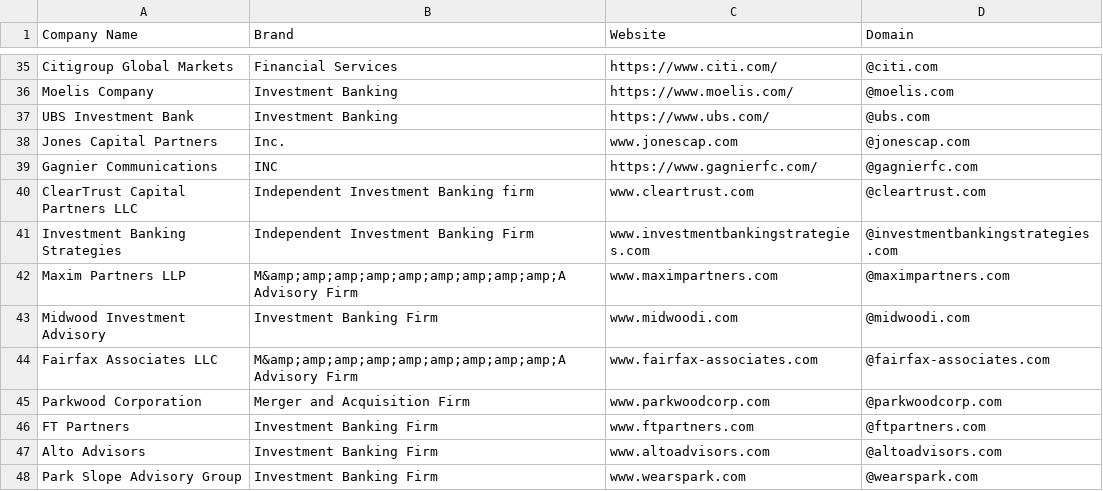
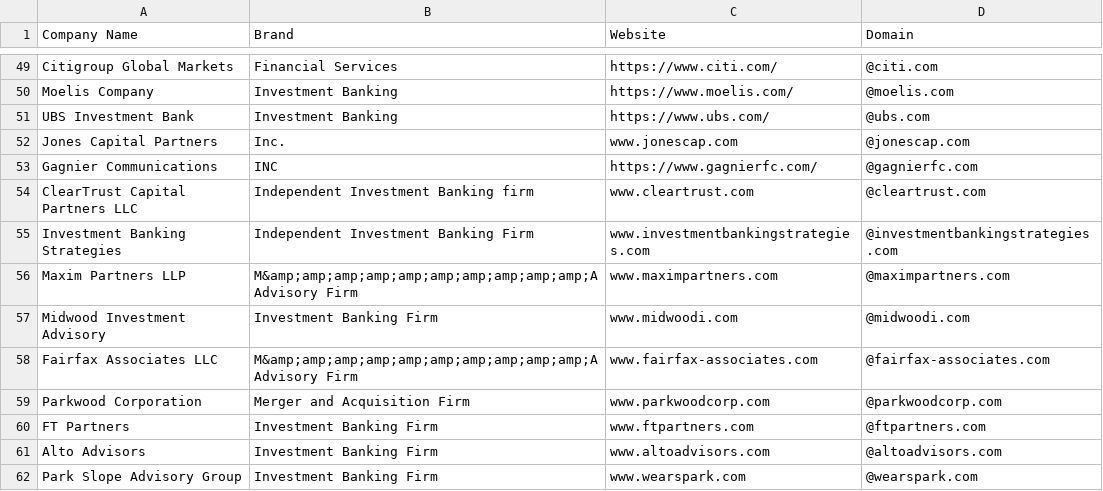
Before and after one commit to will-carrington/inconsistent_contacts, a CSV file: wac6er_file.csv, drawn as a sheet; only a part is shown, gaps mark what is left out; the diff covers the shown part only.

```diff
--- a/wac6er_file.csv
+++ b/wac6er_file.csv
@@ -41,5 +55,5 @@ ClearTrust Capital Partners LLC, Independent Investment Banking firm, www.cleart
 Investment Banking Strategies, Independent Investment Banking Firm, www.investmentbankingstrategies.com,@investmentbankingstrategies.com
-Maxim Partners LLP, M&amp;amp;amp;amp;amp;amp;amp;amp;amp;A Advisory Firm, www.maximpartners.com,@maximpartners.com
+Maxim Partners LLP, M&amp;amp;amp;amp;amp;amp;amp;amp;amp;amp;A Advisory Firm, www.maximpartners.com,@maximpartners.com
 Midwood Investment  Advisory, Investment Banking Firm, www.midwoodi.com,@midwoodi.com
-Fairfax Associates LLC, M&amp;amp;amp;amp;amp;amp;amp;amp;amp;A Advisory Firm, www.fairfax-associates.com,@fairfax-associates.com
+Fairfax Associates LLC, M&amp;amp;amp;amp;amp;amp;amp;amp;amp;amp;A Advisory Firm, www.fairfax-associates.com,@fairfax-associates.com
 Parkwood Corporation, Merger and Acquisition Firm, www.parkwoodcorp.com,@parkwoodcorp.com
```
Also changed, not shown: 14 added rows and 6 edited cells elsewhere in this file.
